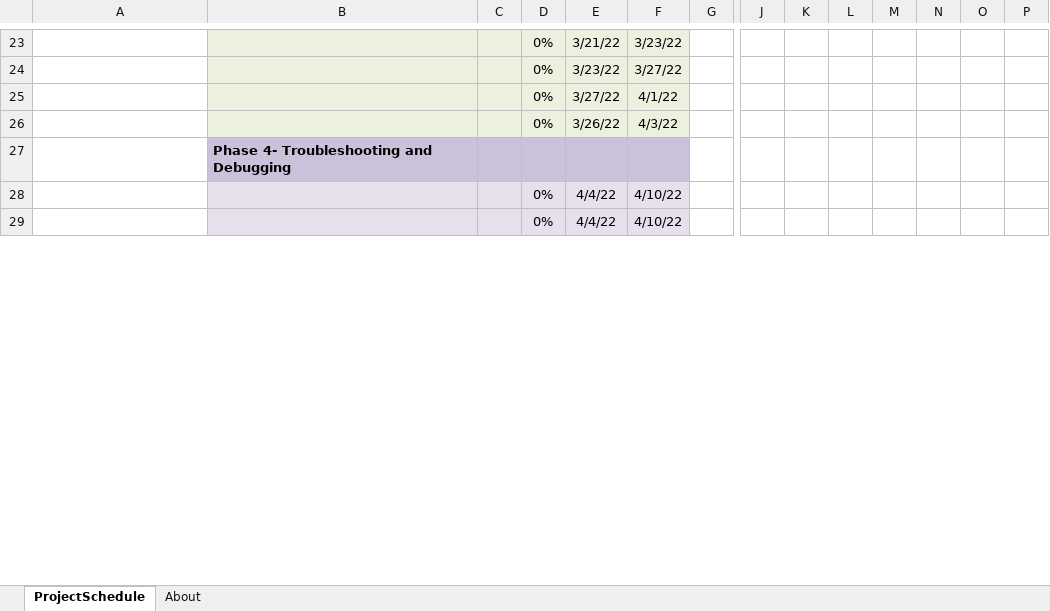
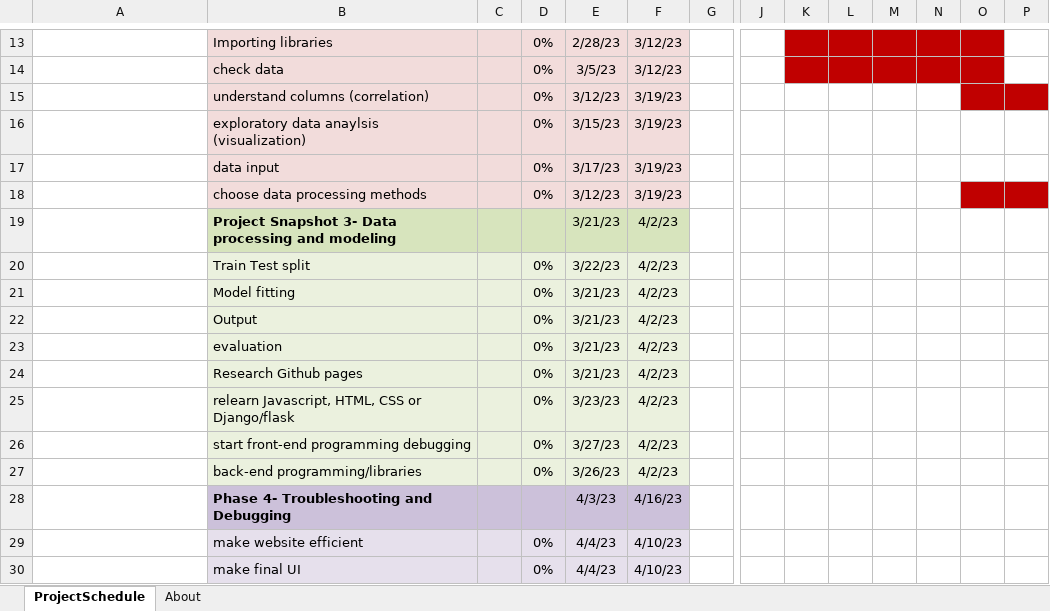
Before and after one commit to comp195/senior-project-spring-2023-medical-ai-disease-diagnostic-tool, an Excel workbook: Medical Al Disease Diagnostic Tool.Gantt.Chart.xlsx, sheet ProjectSchedule, drawn as a sheet; only a part is shown, gaps mark what is left out; values as stored, in another font and other column widths than the file's, no borders; conditional formats not drawn; addresses are those after the commit; rows hold the shown columns only; the diff covers the shown part only; the diff names each change by its address in the sheet, - before the commit and + after, or states it on an @@ line.

```diff
--- a/Medical Al Disease Diagnostic Tool.Gantt.Chart.xlsx (sheet ProjectSchedule)
+++ b/Medical Al Disease Diagnostic Tool.Gantt.Chart.xlsx (sheet ProjectSchedule)
-B13: (empty)
+B13: Importing libraries
-E13: 3/21/22
+E13: 2/28/23
-F13: 3/23/22
+F13: 3/12/23
-K13:O13 fill: none
+K13:O13 fill: #C00000
+row 14:  | check data |  | 0% | 3/5/23 | 3/12/23
+row 15:  | understand columns (correlation) |  | 0% | 3/12/23 | 3/19/23
+row 16:  | exploratory data anaylsis (visualization) |  | 0% | 3/15/23 | 3/19/23
+row 17:  | data input |  | 0% | 3/17/23 | 3/19/23
+row 18:  | choose data processing methods |  | 0% | 3/12/23 | 3/19/23
+row 19: Sample phase title block | Project Snapshot 3- Data processing and modeling |  |  | 3/21/23 | 4/2/23
-B20: (empty)
+B20: Train Test split
-E20: 3/23/22
+E20: 3/22/23
-F20: 3/27/22
+F20: 4/2/23
+row 21:  | Model fitting |  | 0% | 3/21/23 | 4/2/23
+row 22:  | Output |  | 0% | 3/21/23 | 4/2/23
+row 23:  | evaluation |  | 0% | 3/21/23 | 4/2/23
+row 24:  | Research Github pages |  | 0% | 3/21/23 | 4/2/23
+row 25:  | relearn Javascript, HTML, CSS or Django/flask |  | 0% | 3/23/23 | 4/2/23
-B26: (empty)
+B26: start front-end programming debugging
-E26: 3/27/22
+E26: 3/27/23
-F26: 4/1/22
+F26: 4/2/23
-B27: (empty)
+B27: back-end programming/libraries
-E27: 3/26/22
+E27: 3/26/23
-F27: 4/3/22
+F27: 4/2/23
-E28: (empty)
+E28: 4/3/23
-F28: (empty)
+F28: 4/16/23
-B29: (empty)
+B29: make website efficient
-E29:E30: 4/4/22
+E29:E30: 4/4/23
-F29:F30: 4/10/22
+F29:F30: 4/10/23
-B30: (empty)
+B30: make final UI
```
Also changed, not shown: 2 added rows, 11 removed rows, 31 edited cells and cell formats elsewhere in this sheet.
